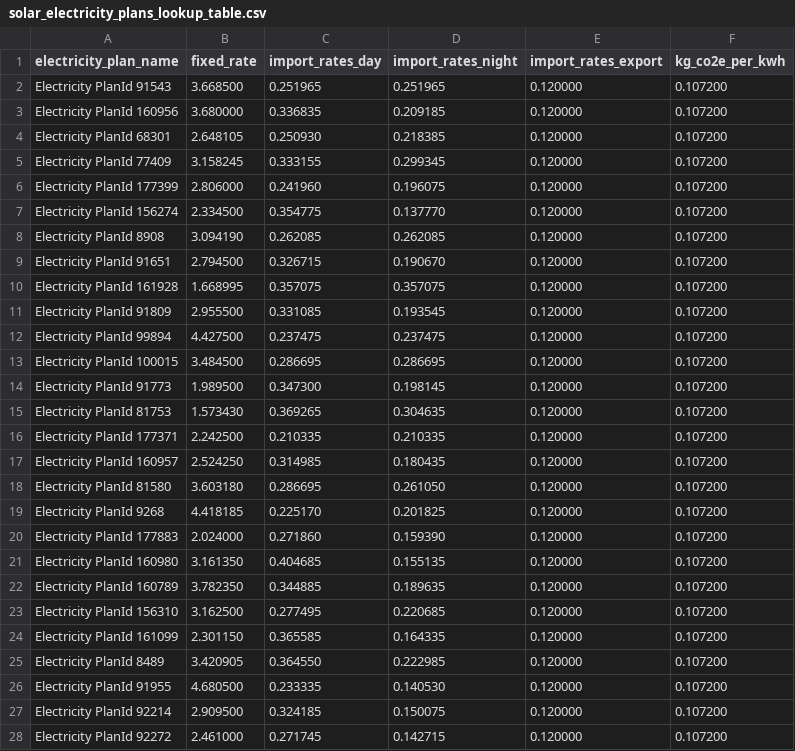
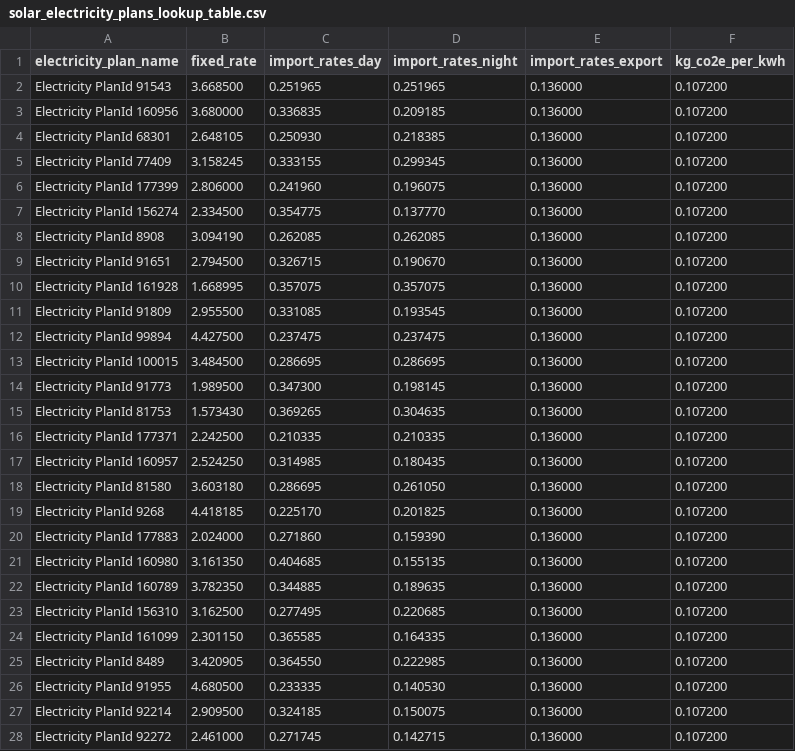
Before and after one commit to EECA-NZ/home-efficiency-calculator, a CSV file: resources/lookup_tables/solar_electricity_plans_lookup_table.csv, drawn as a sheet; only a part is shown; the diff covers the shown part only.

Commit message:
Update export tariff to 13.6c to match Residential Solar report

```diff
--- a/resources/lookup_tables/solar_electricity_plans_lookup_table.csv
+++ b/resources/lookup_tables/solar_electricity_plans_lookup_table.csv
@@ -1,28 +1,28 @@
 electricity_plan_name,fixed_rate,import_rates_day,import_rates_night,import_rates_export,kg_co2e_per_kwh
-Electricity PlanId 91543,3.668500,0.251965,0.251965,0.120000,0.107200
-Electricity PlanId 160956,3.680000,0.336835,0.209185,0.120000,0.107200
-Electricity PlanId 68301,2.648105,0.250930,0.218385,0.120000,0.107200
-Electricity PlanId 77409,3.158245,0.333155,0.299345,0.120000,0.107200
-Electricity PlanId 177399,2.806000,0.241960,0.196075,0.120000,0.107200
-Electricity PlanId 156274,2.334500,0.354775,0.137770,0.120000,0.107200
-Electricity PlanId 8908,3.094190,0.262085,0.262085,0.120000,0.107200
-Electricity PlanId 91651,2.794500,0.326715,0.190670,0.120000,0.107200
-Electricity PlanId 161928,1.668995,0.357075,0.357075,0.120000,0.107200
-Electricity PlanId 91809,2.955500,0.331085,0.193545,0.120000,0.107200
-Electricity PlanId 99894,4.427500,0.237475,0.237475,0.120000,0.107200
-Electricity PlanId 100015,3.484500,0.286695,0.286695,0.120000,0.107200
-Electricity PlanId 91773,1.989500,0.347300,0.198145,0.120000,0.107200
-Electricity PlanId 81753,1.573430,0.369265,0.304635,0.120000,0.107200
-Electricity PlanId 177371,2.242500,0.210335,0.210335,0.120000,0.107200
-Electricity PlanId 160957,2.524250,0.314985,0.180435,0.120000,0.107200
-Electricity PlanId 81580,3.603180,0.286695,0.261050,0.120000,0.107200
-Electricity PlanId 9268,4.418185,0.225170,0.201825,0.120000,0.107200
-Electricity PlanId 177883,2.024000,0.271860,0.159390,0.120000,0.107200
-Electricity PlanId 160980,3.161350,0.404685,0.155135,0.120000,0.107200
-Electricity PlanId 160789,3.782350,0.344885,0.189635,0.120000,0.107200
-Electricity PlanId 156310,3.162500,0.277495,0.220685,0.120000,0.107200
-Electricity PlanId 161099,2.301150,0.365585,0.164335,0.120000,0.107200
-Electricity PlanId 8489,3.420905,0.364550,0.222985,0.120000,0.107200
-Electricity PlanId 91955,4.680500,0.233335,0.140530,0.120000,0.107200
-Electricity PlanId 92214,2.909500,0.324185,0.150075,0.120000,0.107200
-Electricity PlanId 92272,2.461000,0.271745,0.142715,0.120000,0.107200
+Electricity PlanId 91543,3.668500,0.251965,0.251965,0.136000,0.107200
+Electricity PlanId 160956,3.680000,0.336835,0.209185,0.136000,0.107200
+Electricity PlanId 68301,2.648105,0.250930,0.218385,0.136000,0.107200
+Electricity PlanId 77409,3.158245,0.333155,0.299345,0.136000,0.107200
+Electricity PlanId 177399,2.806000,0.241960,0.196075,0.136000,0.107200
+Electricity PlanId 156274,2.334500,0.354775,0.137770,0.136000,0.107200
+Electricity PlanId 8908,3.094190,0.262085,0.262085,0.136000,0.107200
+Electricity PlanId 91651,2.794500,0.326715,0.190670,0.136000,0.107200
+Electricity PlanId 161928,1.668995,0.357075,0.357075,0.136000,0.107200
+Electricity PlanId 91809,2.955500,0.331085,0.193545,0.136000,0.107200
+Electricity PlanId 99894,4.427500,0.237475,0.237475,0.136000,0.107200
+Electricity PlanId 100015,3.484500,0.286695,0.286695,0.136000,0.107200
+Electricity PlanId 91773,1.989500,0.347300,0.198145,0.136000,0.107200
+Electricity PlanId 81753,1.573430,0.369265,0.304635,0.136000,0.107200
+Electricity PlanId 177371,2.242500,0.210335,0.210335,0.136000,0.107200
+Electricity PlanId 160957,2.524250,0.314985,0.180435,0.136000,0.107200
+Electricity PlanId 81580,3.603180,0.286695,0.261050,0.136000,0.107200
+Electricity PlanId 9268,4.418185,0.225170,0.201825,0.136000,0.107200
+Electricity PlanId 177883,2.024000,0.271860,0.159390,0.136000,0.107200
+Electricity PlanId 160980,3.161350,0.404685,0.155135,0.136000,0.107200
+Electricity PlanId 160789,3.782350,0.344885,0.189635,0.136000,0.107200
+Electricity PlanId 156310,3.162500,0.277495,0.220685,0.136000,0.107200
+Electricity PlanId 161099,2.301150,0.365585,0.164335,0.136000,0.107200
+Electricity PlanId 8489,3.420905,0.364550,0.222985,0.136000,0.107200
+Electricity PlanId 91955,4.680500,0.233335,0.140530,0.136000,0.107200
+Electricity PlanId 92214,2.909500,0.324185,0.150075,0.136000,0.107200
+Electricity PlanId 92272,2.461000,0.271745,0.142715,0.136000,0.107200
```
Also changed, not shown: 1 edited cell elsewhere in this file, 4 other files.
